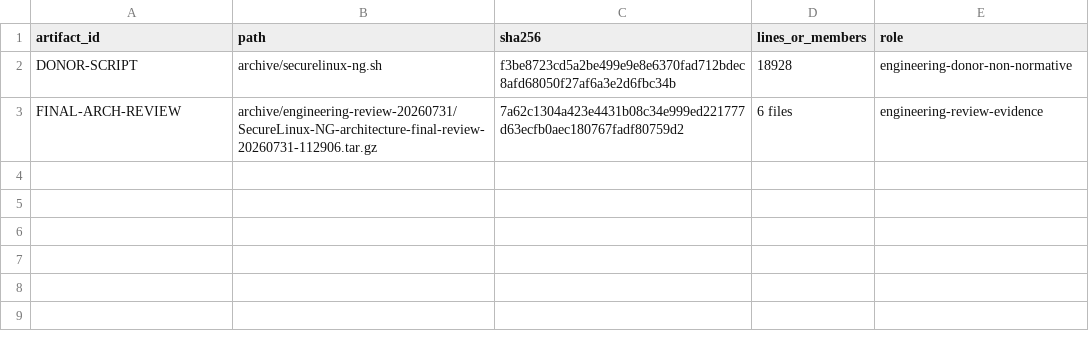
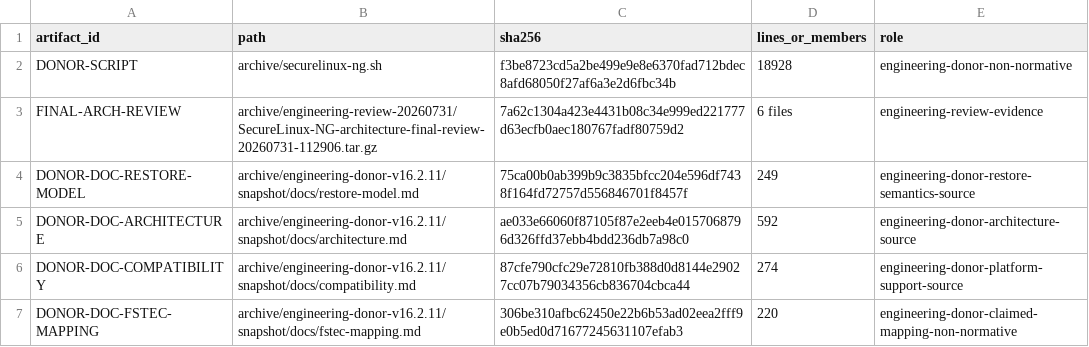
Before and after one commit to rasav65/SecureLinux-Policy, a TSV file: index/engineering-donor-v1/SOURCE.tsv, drawn as a sheet.

```diff
--- a/index/engineering-donor-v1/SOURCE.tsv
+++ b/index/engineering-donor-v1/SOURCE.tsv
@@ -3 +3,5 @@ DONOR-SCRIPT	archive/securelinux-ng.sh	f3be8723cd5a2be499e9e8e6370fad712bdec8afd
 FINAL-ARCH-REVIEW	archive/engineering-review-20260731/SecureLinux-NG-architecture-final-review-20260731-112906.tar.gz	7a62c1304a423e4431b08c34e999ed221777d63ecfb0aec180767fadf80759d2	6 files	engineering-review-evidence
+DONOR-DOC-RESTORE-MODEL	archive/engineering-donor-v16.2.11/snapshot/docs/restore-model.md	75ca00b0ab399b9c3835bfcc204e596df7438f164fd72757d556846701f8457f	249	engineering-donor-restore-semantics-source
+DONOR-DOC-ARCHITECTURE	archive/engineering-donor-v16.2.11/snapshot/docs/architecture.md	ae033e66060f87105f87e2eeb4e0157068796d326ffd37ebb4bdd236db7a98c0	592	engineering-donor-architecture-source
+DONOR-DOC-COMPATIBILITY	archive/engineering-donor-v16.2.11/snapshot/docs/compatibility.md	87cfe790cfc29e72810fb388d0d8144e29027cc07b79034356cb836704cbca44	274	engineering-donor-platform-support-source
+DONOR-DOC-FSTEC-MAPPING	archive/engineering-donor-v16.2.11/snapshot/docs/fstec-mapping.md	306be310afbc62450e22b6b53ad02eea2fff9e0b5ed0d71677245631107efab3	220	engineering-donor-claimed-mapping-non-normative
```
Also changed, not shown: index/engineering-donor-v1/ENGINEERING-CONTRACTS.tsv, 10 other files.
